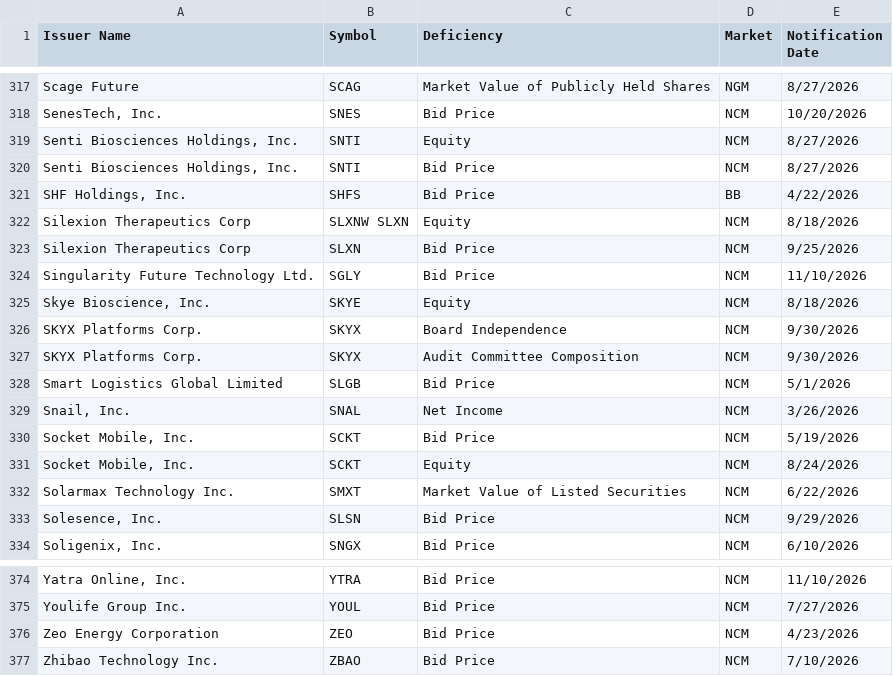
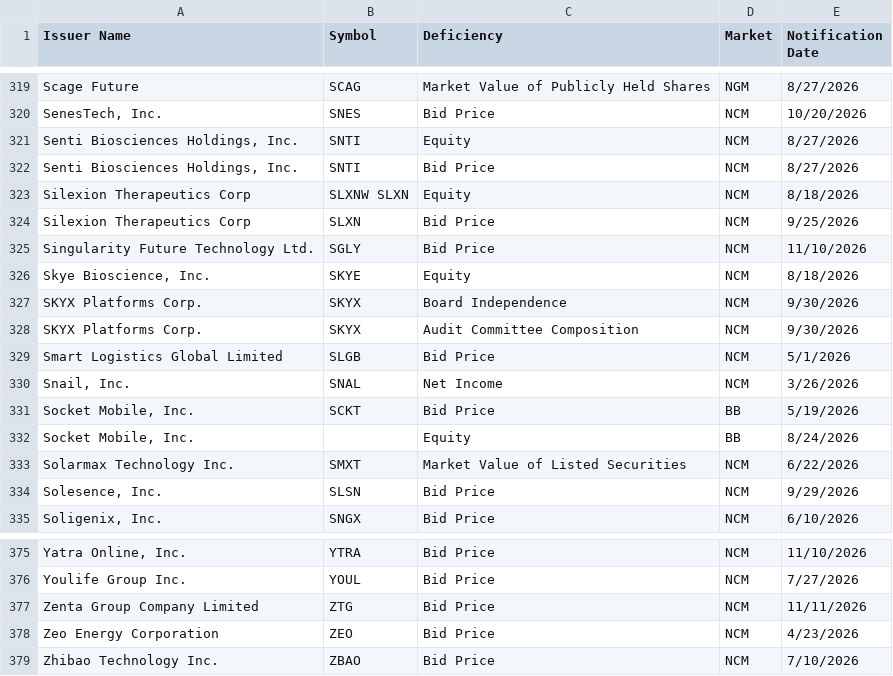
Before and after one commit to ieattokens/noncompliance, a CSV file: noncompliance.csv, drawn as a sheet; only a part is shown, gaps mark what is left out; the diff covers the shown part only.

```diff
--- a/noncompliance.csv
+++ b/noncompliance.csv
@@ -320,3 +322,2 @@
 "Senti Biosciences Holdings, Inc.","SNTI","Bid Price","NCM","8/27/2026"
-"SHF Holdings, Inc.","SHFS","Bid Price","BB","4/22/2026"
 "Silexion Therapeutics Corp","SLXNW SLXN","Equity","NCM","8/18/2026"
@@ -329,4 +330,4 @@
 "Snail, Inc.","SNAL","Net Income","NCM","3/26/2026"
-"Socket Mobile, Inc.","SCKT","Bid Price","NCM","5/19/2026"
-"Socket Mobile, Inc.","SCKT","Equity","NCM","8/24/2026"
+"Socket Mobile, Inc.","SCKT","Bid Price","BB","5/19/2026"
+"Socket Mobile, Inc.",,"Equity","BB","8/24/2026"
 "Solarmax Technology Inc.","SMXT","Market Value of Listed Securities","NCM","6/22/2026"
@@ -375,2 +376,3 @@
 "Youlife Group Inc.","YOUL","Bid Price","NCM","7/27/2026"
+"Zenta Group Company Limited","ZTG","Bid Price","NCM","11/11/2026"
 "Zeo Energy Corporation","ZEO","Bid Price","NCM","4/23/2026"
```
Also changed, not shown: 4 added rows and 2 removed rows elsewhere in this file, 1 other file.
